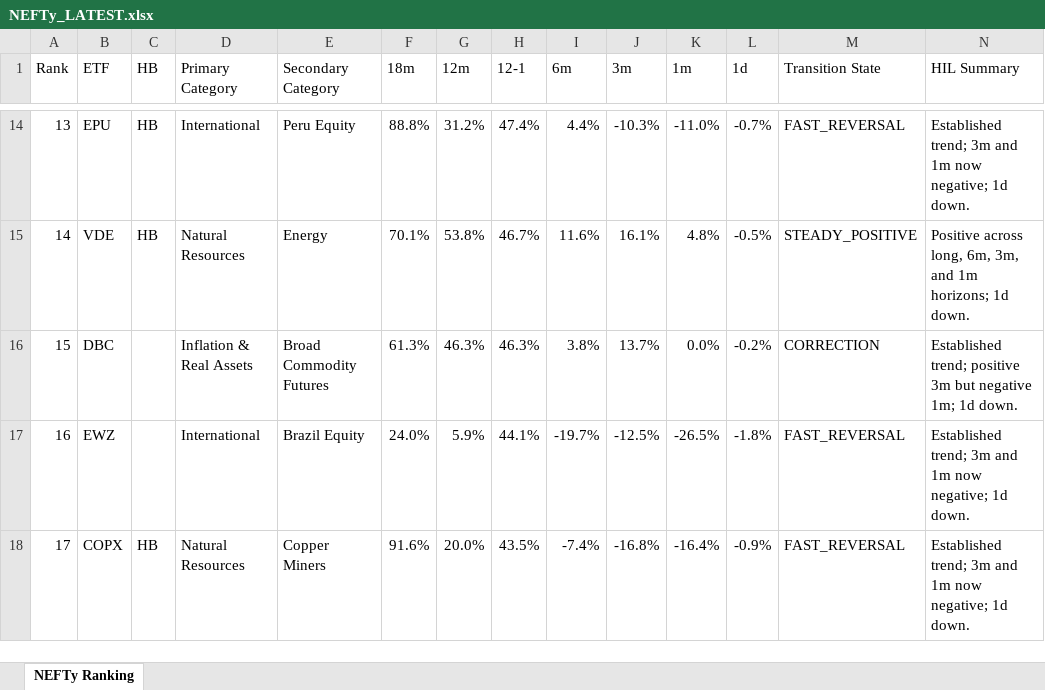
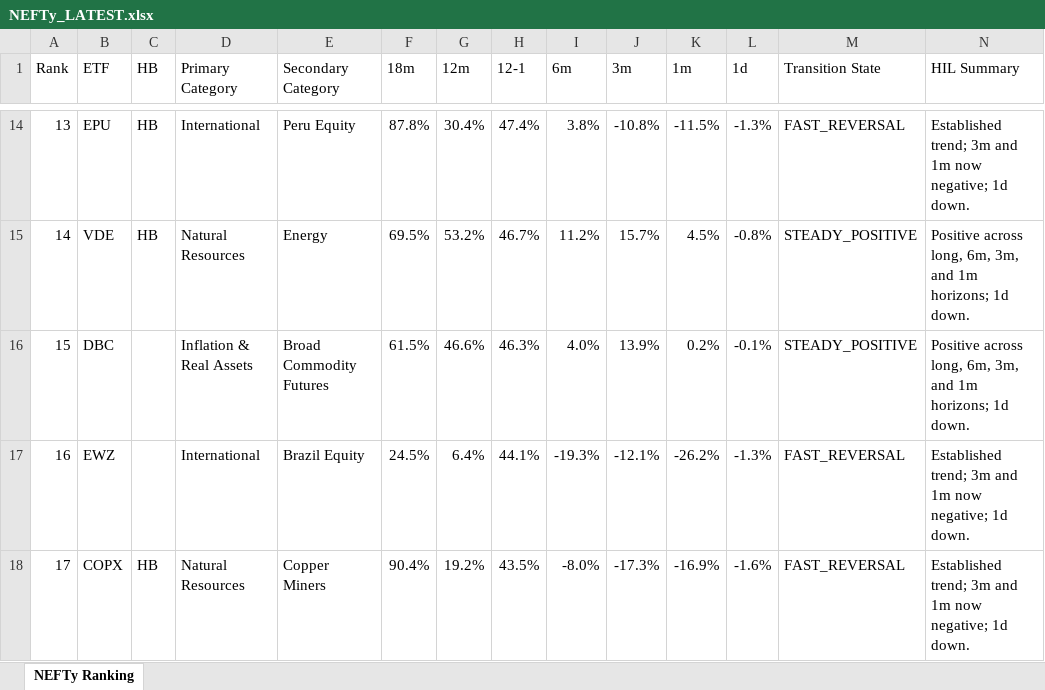
Before and after one commit to DarkMoonv1/NEFTy, an Excel workbook: NEFTy_LATEST.xlsx, sheet NEFTy Ranking, drawn as a sheet; only a part is shown, gaps mark what is left out; values as stored, in another font and other column widths than the file's, no cell formats; the diff covers the shown part only; the diff names each change by its address in the sheet, - before the commit and + after, or states it on an @@ line.

Commit message:
Update NEFTy_LATEST.xlsx

```diff
--- a/NEFTy_LATEST.xlsx (sheet NEFTy Ranking)
+++ b/NEFTy_LATEST.xlsx (sheet NEFTy Ranking)
-F14 (18m): 88.8%
+F14 (18m): 87.8%
-G14 (12m): 31.2%
+G14 (12m): 30.4%
-I14 (6m): 4.4%
+I14 (6m): 3.8%
-J14 (3m): -10.3%
+J14 (3m): -10.8%
-K14 (1m): -11.0%
+K14 (1m): -11.5%
-L14 (1d): -0.7%
+L14 (1d): -1.3%
-F15 (18m): 70.1%
+F15 (18m): 69.5%
-G15 (12m): 53.8%
+G15 (12m): 53.2%
-I15 (6m): 11.6%
+I15 (6m): 11.2%
-J15 (3m): 16.1%
+J15 (3m): 15.7%
-K15 (1m): 4.8%
+K15 (1m): 4.5%
-L15 (1d): -0.5%
+L15 (1d): -0.8%
-F16 (18m): 61.3%
+F16 (18m): 61.5%
-G16 (12m): 46.3%
+G16 (12m): 46.6%
-I16 (6m): 3.8%
+I16 (6m): 4.0%
-J16 (3m): 13.7%
+J16 (3m): 13.9%
-K16 (1m): 0.0%
+K16 (1m): 0.2%
-L16 (1d): -0.2%
+L16 (1d): -0.1%
-M16 (Transition State): CORRECTION
+M16 (Transition State): STEADY_POSITIVE
-N16 (HIL Summary): Established trend; positive 3m but negative 1m; 1d down.
+N16 (HIL Summary): Positive across long, 6m, 3m, and 1m horizons; 1d down.
-F17 (18m): 24.0%
+F17 (18m): 24.5%
-G17 (12m): 5.9%
+G17 (12m): 6.4%
-I17 (6m): -19.7%
+I17 (6m): -19.3%
-J17 (3m): -12.5%
+J17 (3m): -12.1%
-K17 (1m): -26.5%
+K17 (1m): -26.2%
-L17 (1d): -1.8%
+L17 (1d): -1.3%
-F18 (18m): 91.6%
+F18 (18m): 90.4%
-G18 (12m): 20.0%
+G18 (12m): 19.2%
-I18 (6m): -7.4%
+I18 (6m): -8.0%
-J18 (3m): -16.8%
+J18 (3m): -17.3%
-K18 (1m): -16.4%
+K18 (1m): -16.9%
-L18 (1d): -0.9%
+L18 (1d): -1.6%
```
Also changed, not shown: 607 edited cells elsewhere in this sheet, cell formats.
